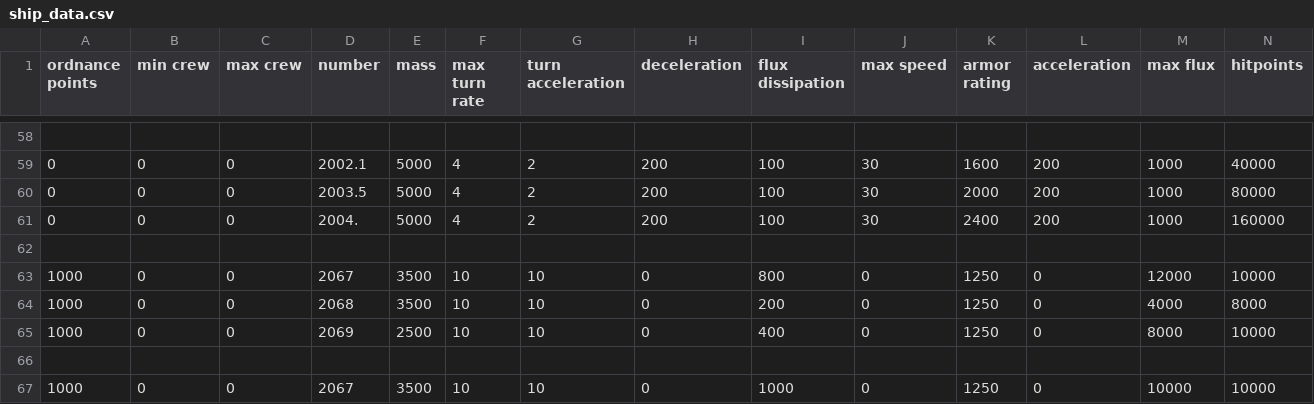
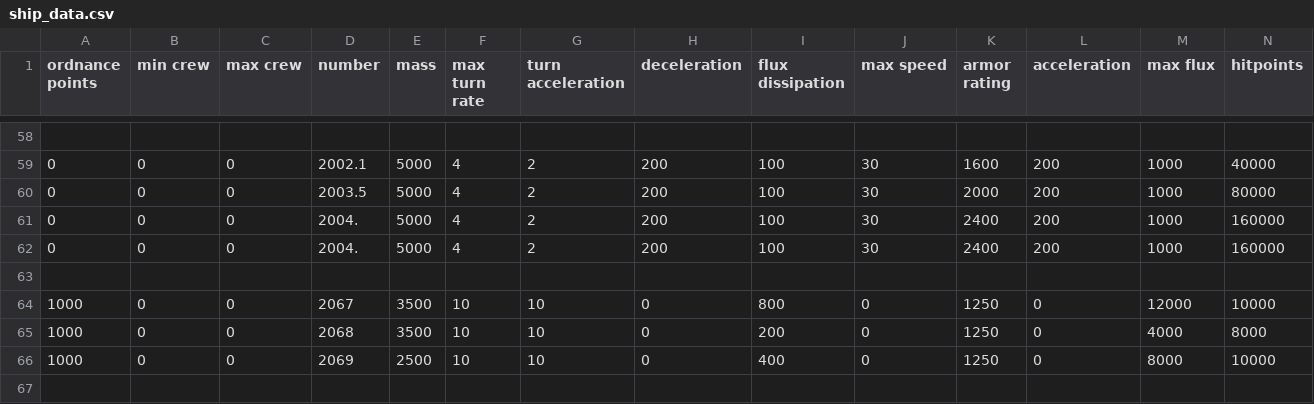
Before and after one commit to TIDAL88/diable_avionics_original_flavor, a CSV file: data/hulls/ship_data.csv, drawn as a sheet; only a part is shown, gaps mark what is left out; the shorter side is filled out with more unchanged rows; rows hold the shown columns only; the diff names each change by its address in the sheet, - before the commit and + after, or states it on an @@ line.

```diff
--- a/data/hulls/ship_data.csv
+++ b/data/hulls/ship_data.csv
+row 62: 0 | 0 | 0 | 2004. | 5000 | 4 | 2 | 200 | 100 | 30 | 2400 | 200 | 1000 | 160000
```
Also changed, not shown: data/campaign/rules.csv, 23 other files.
